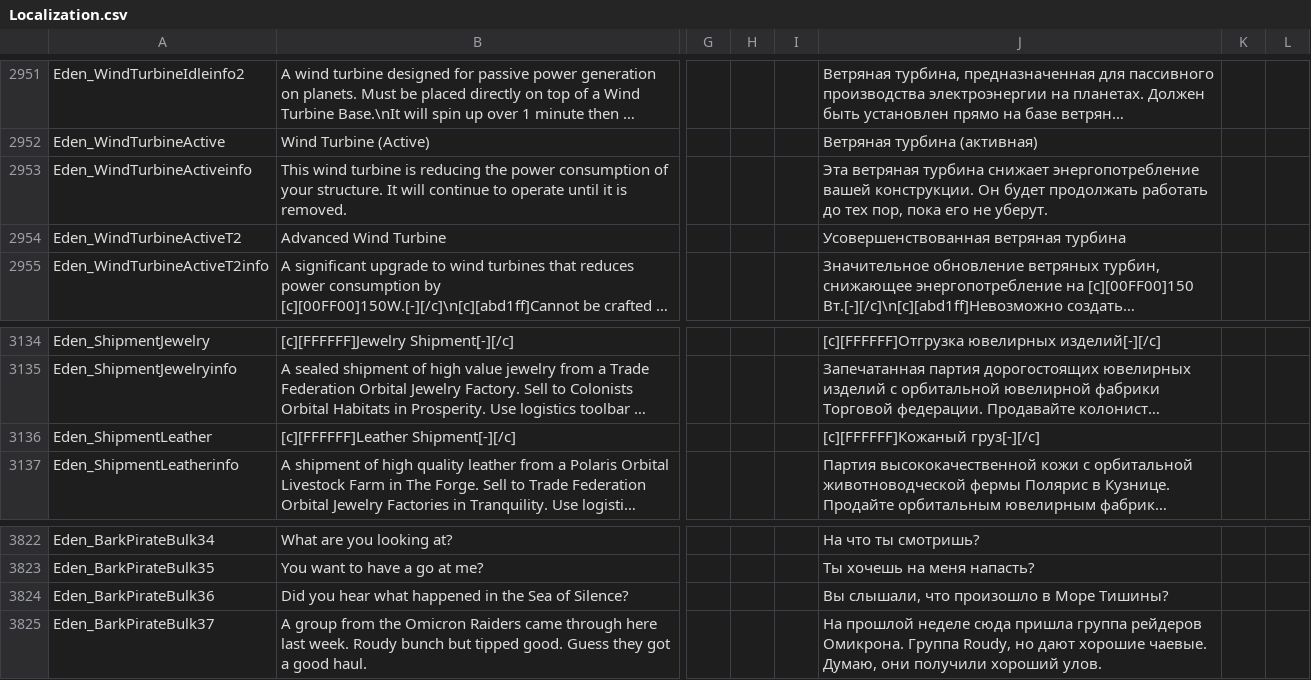
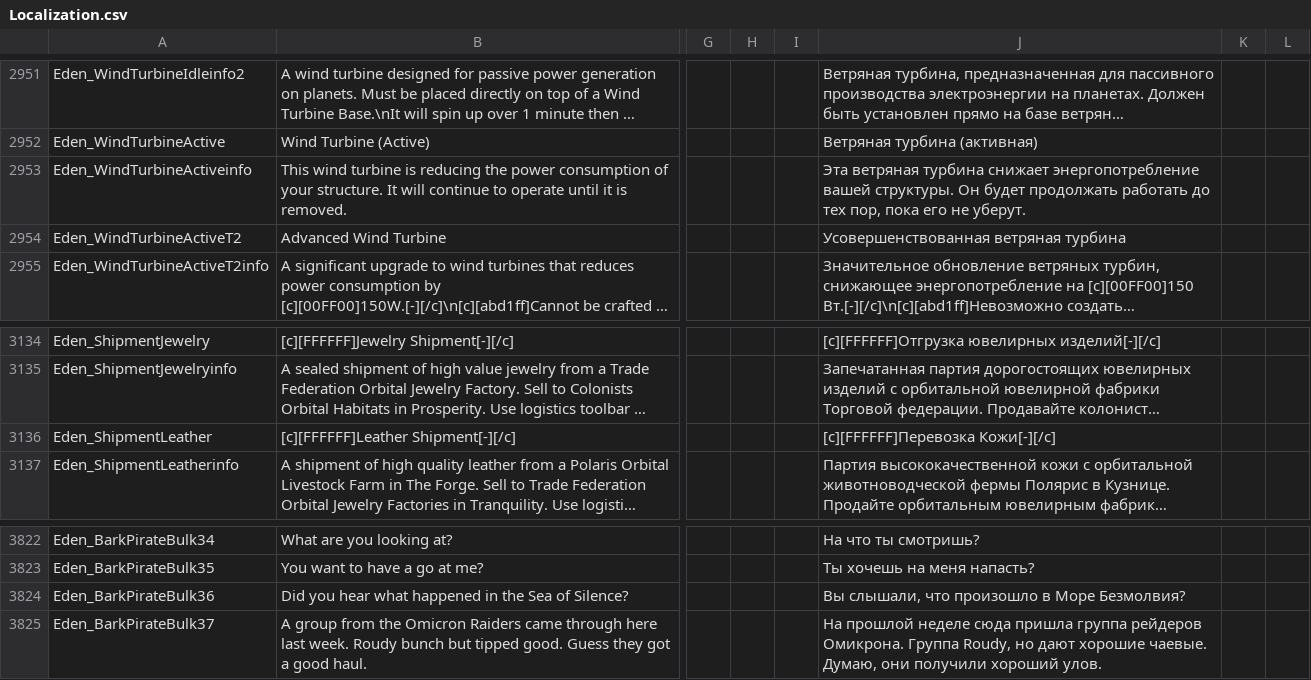
Before and after one commit to SnakeSel/Empyrion-ru, a CSV file: Reforged Eden/Extras/Localization.csv, drawn as a sheet; only a part is shown, gaps mark what is left out; long unchanged cells end in …; the diff covers the shown part only; the diff names each change by its address in the sheet, - before the commit and + after, or states it on an @@ line.

```diff
--- a/Reforged Eden/Extras/Localization.csv
+++ b/Reforged Eden/Extras/Localization.csv
-J2953: …энергопотребление вашей конструкции. Он будет…
+J2953: …энергопотребление вашей структуры. Он будет…
-J3136: [c][FFFFFF]Кожаный груз[-][/c]
+J3136: [c][FFFFFF]Перевозка Кожи[-][/c]
-J3824: Вы слышали, что произошло в Море Тишины?
+J3824: Вы слышали, что произошло в Море Безмолвия?
```
Also changed, not shown: 29 edited cells elsewhere in this file.
